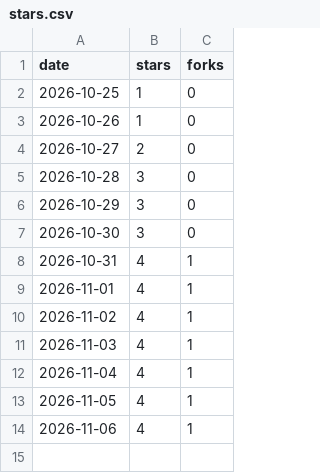
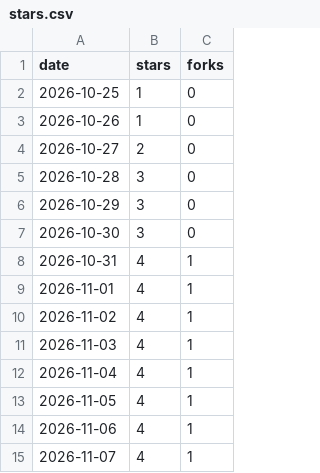
Before and after one commit to wheakerd/axiom, a CSV file: stars.csv, drawn as a sheet.

```diff
--- a/stars.csv
+++ b/stars.csv
@@ -14 +14,2 @@ date,stars,forks
 2026-11-06,4,1
+2026-11-07,4,1
```
Also changed, not shown: 1 other file.
